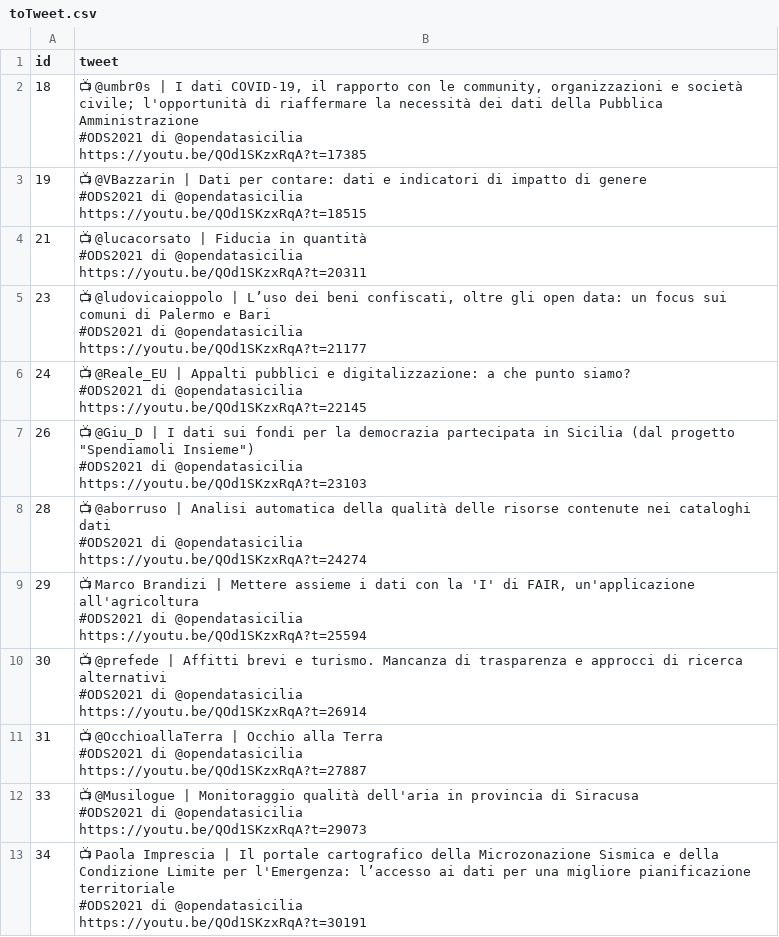
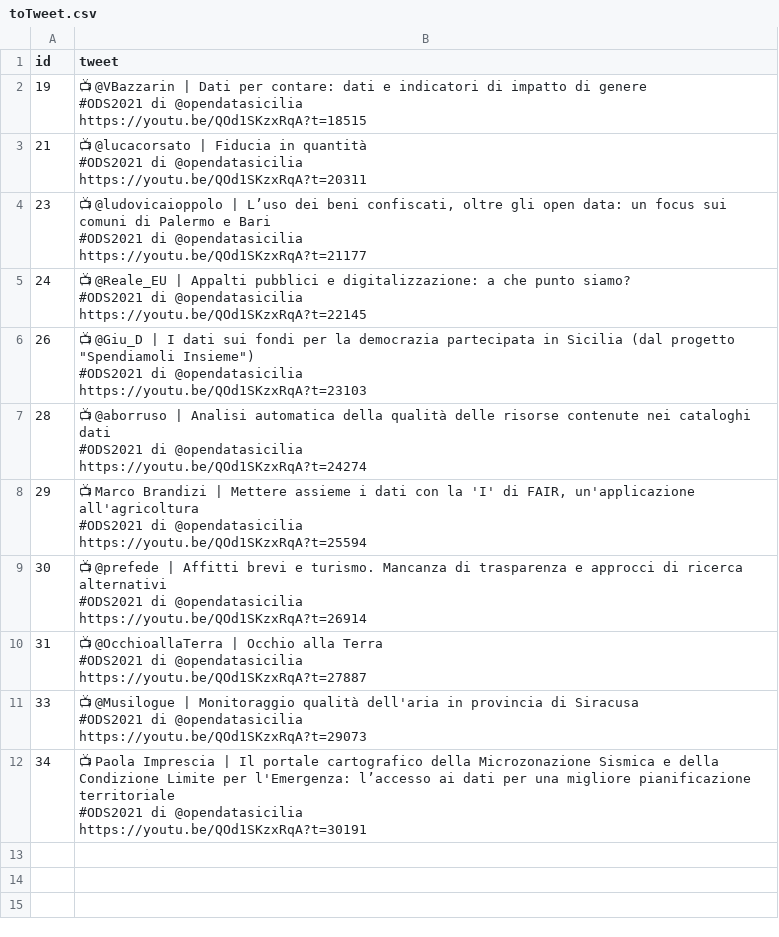
Before and after one commit to opendatasicilia/ods2021, a CSV file: script/toTweet.csv, drawn as a sheet; ↵ is a line break in a cell; the diff names each change by its address in the sheet, - before the commit and + after, or states it on an @@ line.

```diff
--- a/script/toTweet.csv
+++ b/script/toTweet.csv
-row 2: 18 | 📺 @umbr0s | I dati COVID-19, il rapporto con le community, organizzazioni e società civile; l'opportunità di riaffermare la necessità dei dati della Pubblica Amministrazione ↵ #ODS2021 di @opendatasicilia ↵ https://youtu.be/QOd1SKzxRqA?t=17385
```
Also changed, not shown: 1 other file.
